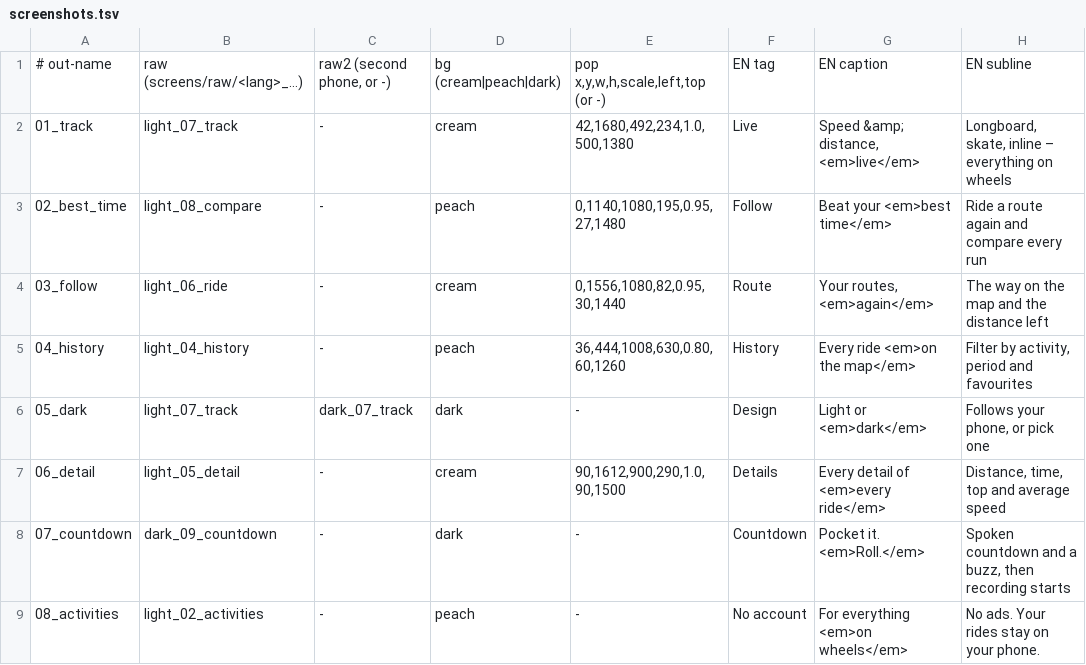
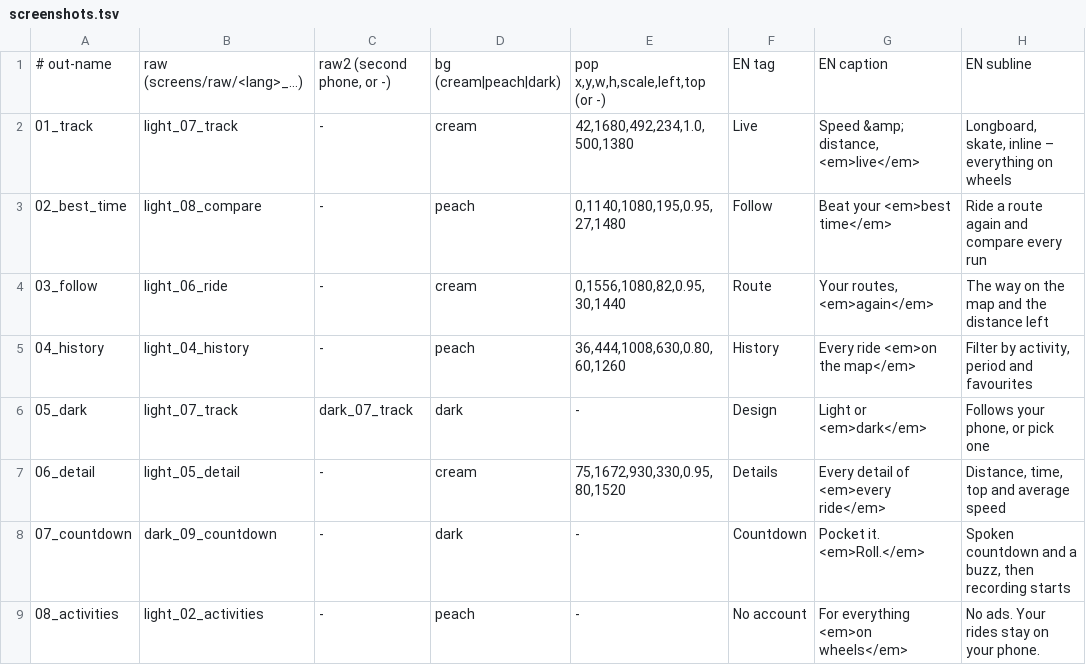
Before and after one commit to Valijuu/Retrail, a TSV file: store/play/screenshots.tsv, drawn as a sheet; only a part is shown; the diff names each change by its address in the sheet, - before the commit and + after, or states it on an @@ line.

```diff
--- a/store/play/screenshots.tsv
+++ b/store/play/screenshots.tsv
-E7: 90,1612,900,290,1.0,90,1500
+E7: 75,1672,930,330,0.95,80,1520
```
Also changed, not shown: 37 other files.
